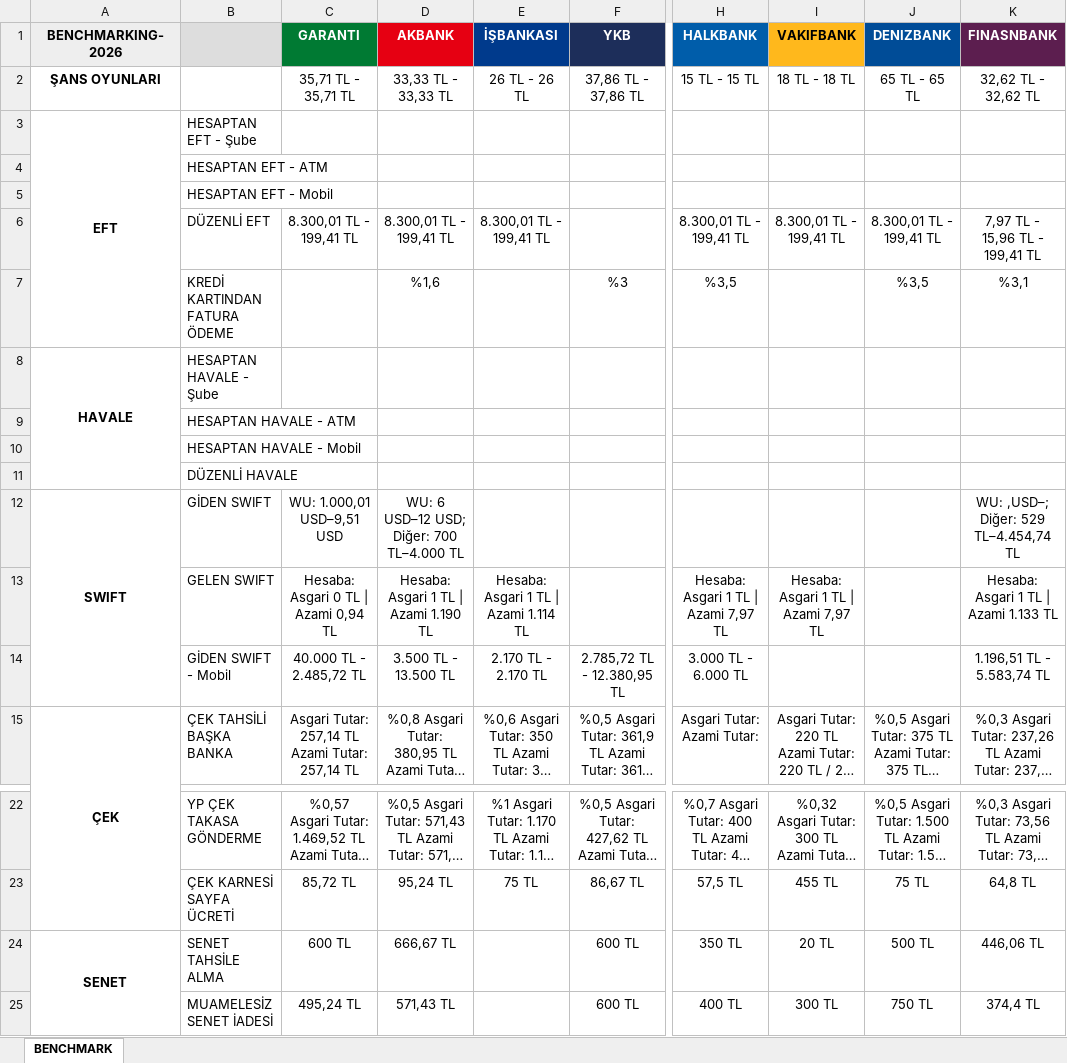
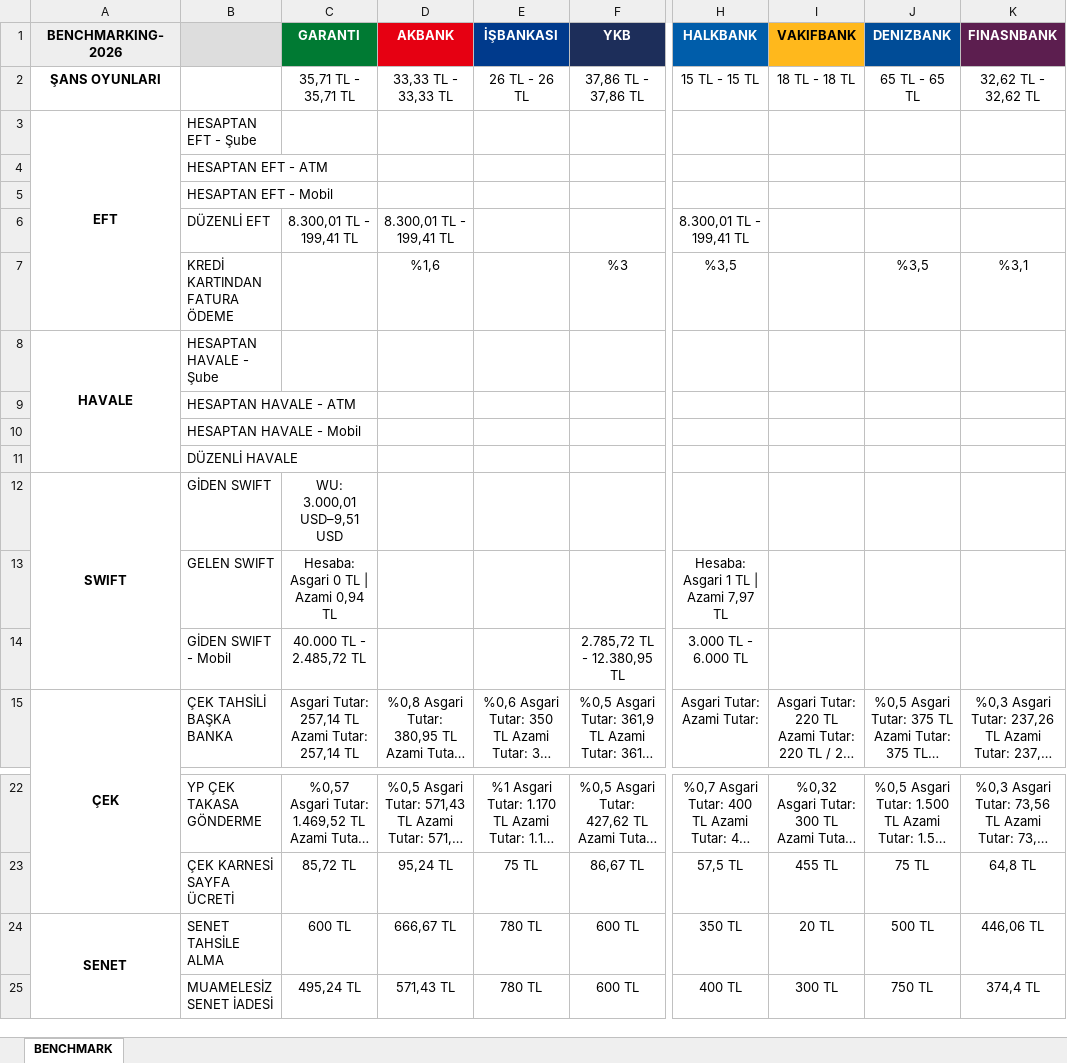
Before and after one commit to omerberkecelik/bankscrape, an Excel workbook: docs/Benchmark_Results.xlsx, sheet BENCHMARK, drawn as a sheet; only a part is shown, gaps mark what is left out; long unchanged cells end in …; values as stored, in another font and other column widths than the file's, no borders; the diff names each change by its address in the sheet, - before the commit and + after, or states it on an @@ line.

```diff
--- a/docs/Benchmark_Results.xlsx (sheet BENCHMARK)
+++ b/docs/Benchmark_Results.xlsx (sheet BENCHMARK)
-E6 (İŞBANKASI): 8.300,01 TL - 199,41 TL
+E6 (İŞBANKASI): (empty)
-I6 (VAKIFBANK): 8.300,01 TL - 199,41 TL
+I6 (VAKIFBANK): (empty)
-J6 (DENIZBANK): 8.300,01 TL - 199,41 TL
+J6 (DENIZBANK): (empty)
-K6 (FINASNBANK): 7,97 TL - 15,96 TL - 199,41 TL
+K6 (FINASNBANK): (empty)
-C12 (GARANTI): WU: 1.000,01 USD–9,51 USD
+C12 (GARANTI): WU: 3.000,01 USD–9,51 USD
-D12 (AKBANK): WU: 6 USD–12 USD; Diğer: 700 TL–4.000 TL
+D12 (AKBANK): (empty)
-K12 (FINASNBANK): WU: ,USD–; Diğer: 529 TL–4.454,74 TL
+K12 (FINASNBANK): (empty)
-D13 (AKBANK): Hesaba: Asgari 1 TL | Azami 1.190 TL
+D13 (AKBANK): (empty)
-E13 (İŞBANKASI): Hesaba: Asgari 1 TL | Azami 1.114 TL
+E13 (İŞBANKASI): (empty)
-I13 (VAKIFBANK): Hesaba: Asgari 1 TL | Azami 7,97 TL
+I13 (VAKIFBANK): (empty)
-K13 (FINASNBANK): Hesaba: Asgari 1 TL | Azami 1.133 TL
+K13 (FINASNBANK): (empty)
-D14 (AKBANK): 3.500 TL - 13.500 TL
+D14 (AKBANK): (empty)
-E14 (İŞBANKASI): 2.170 TL - 2.170 TL
+E14 (İŞBANKASI): (empty)
-K14 (FINASNBANK): 1.196,51 TL - 5.583,74 TL
+K14 (FINASNBANK): (empty)
-E24:E25 (İŞBANKASI): (empty)
+E24:E25 (İŞBANKASI): 780 TL
```
